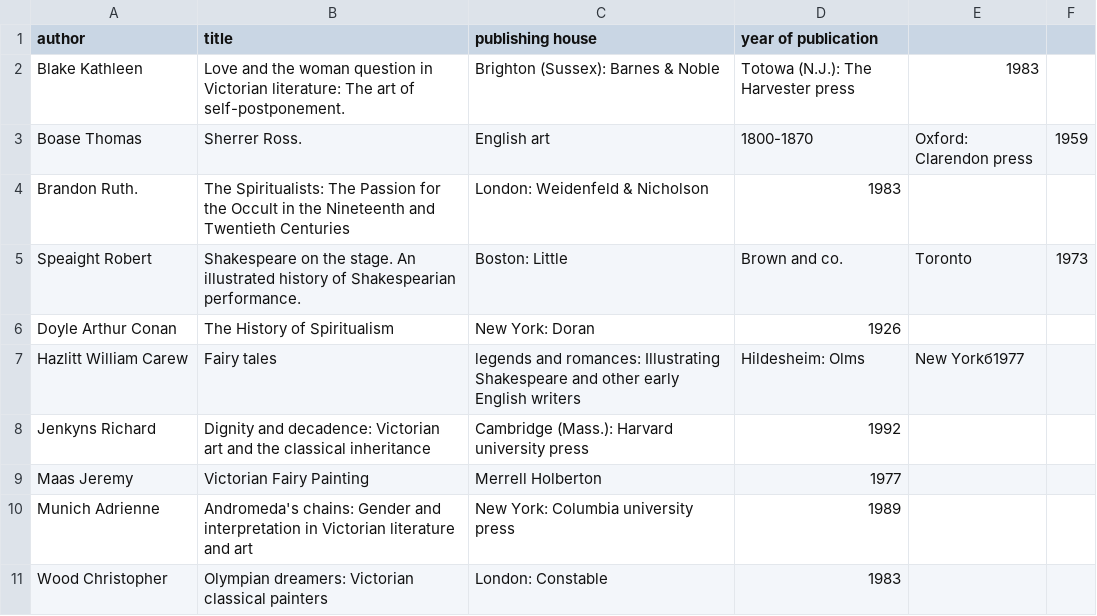
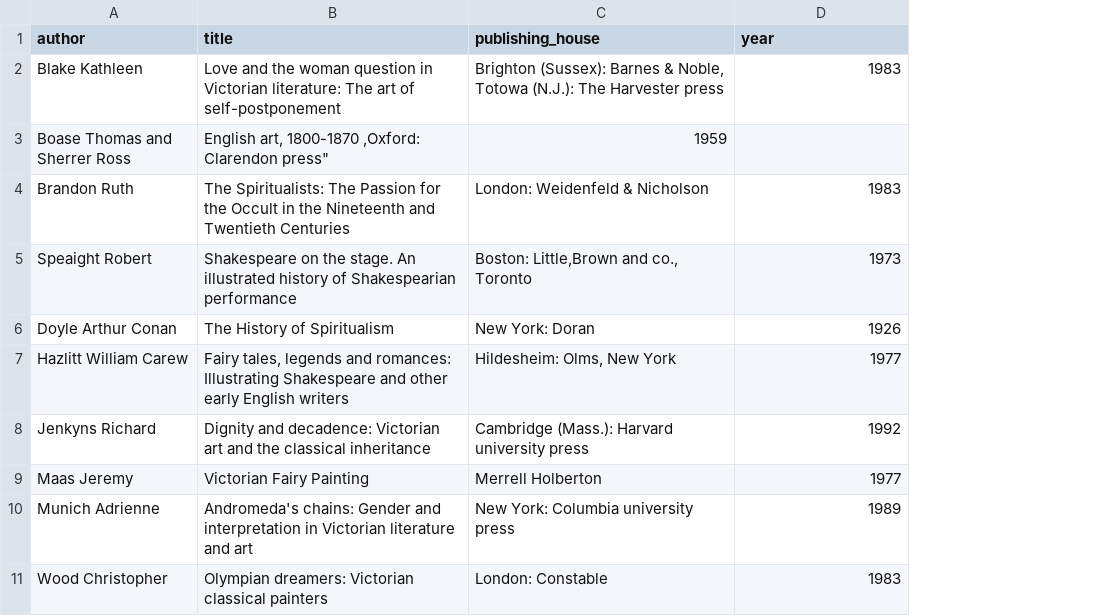
Before and after one commit to arinakiseleva-ru/digital-lit, a CSV file: list.csv, drawn as a sheet; removed rows and columns are numbered as before the commit, all else as after; the diff names each change by its address in the sheet, - before the commit and + after, or states it on an @@ line.

Commit message:
Update list.csv

```diff
--- a/list.csv
+++ b/list.csv
-column E, row 2: 1983; rows 5-7: Toronto |  | New Yorkб1977
-column F, row 5: 1973
-C1: publishing house
+C1: publishing_house
-D1: year of publication
+D1: year
-B2 (title): …art of self-postponement.
+B2 (title): …art of self-postponement
-C2 (publishing_house): …Barnes & Noble
+C2 (publishing_house): …Barnes & Noble, Totowa (N.J.): The Harvester press
-D2 (year): Totowa (N.J.): The Harvester press
+D2 (year): 1983
-row 3: Boase Thomas | Sherrer Ross. | English art | 1800-1870 | Oxford: Clarendon press | 1959
+row 3: Boase Thomas and Sherrer Ross | English art, 1800-1870 ,Oxford: Clarendon press" | 1959
-A4 (author): Brandon Ruth.
+A4 (author): Brandon Ruth
-B5 (title): …of Shakespearian performance.
+B5 (title): …of Shakespearian performance
-C5 (publishing_house): Boston: Little
+C5 (publishing_house): Boston: Little,Brown and co., Toronto
-D5 (year): Brown and co.
+D5 (year): 1973
-B7 (title): Fairy tales
+B7 (title): Fairy tales, legends and romances: Illustrating Shakespeare and other early English writers
-C7 (publishing_house): legends and romances: Illustrating Shakespeare and other early English writers
+C7 (publishing_house): Hildesheim: Olms, New York
-D7 (year): Hildesheim: Olms
+D7 (year): 1977
```
